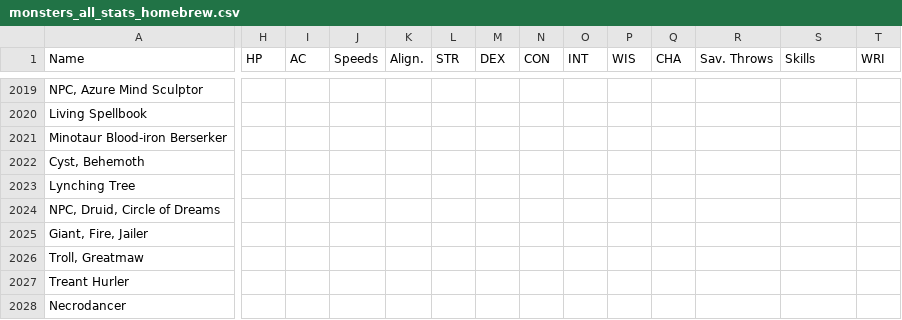
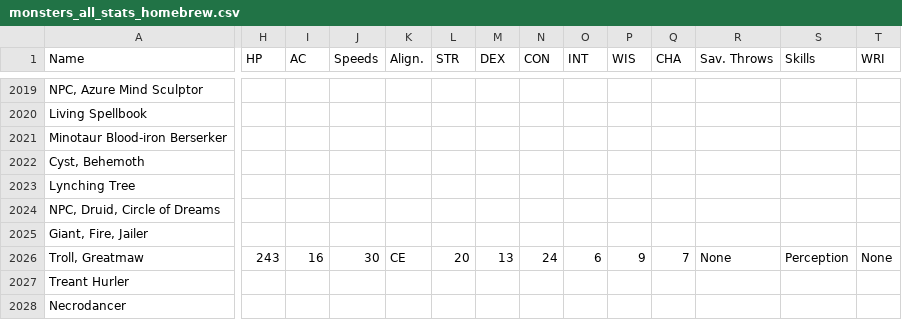
Before and after one commit to Zoorackzoos/Shwiftys_DND_5e_repo, a CSV file: sheets/monsters_all_stats_homebrew/monsters_all_stats_homebrew.csv, drawn as a sheet; only a part is shown, gaps mark what is left out; the diff covers the shown part only; the diff names each change by its address in the sheet, - before the commit and + after, or states it on an @@ line.

Commit message:
greatmaw again.
* attack feature
* manual system testing of monster selection menu

```diff
--- a/sheets/monsters_all_stats_homebrew/monsters_all_stats_homebrew.csv
+++ b/sheets/monsters_all_stats_homebrew/monsters_all_stats_homebrew.csv
-H2026 (HP): (empty)
+H2026 (HP): 243
-I2026 (AC): (empty)
+I2026 (AC): 16
-J2026 (Speeds): (empty)
+J2026 (Speeds): 30
-K2026 (Align.): (empty)
+K2026 (Align.): CE
-L2026 (STR): (empty)
+L2026 (STR): 20
-M2026 (DEX): (empty)
+M2026 (DEX): 13
-N2026 (CON): (empty)
+N2026 (CON): 24
-O2026 (INT): (empty)
+O2026 (INT): 6
-P2026 (WIS): (empty)
+P2026 (WIS): 9
-Q2026 (CHA): (empty)
+Q2026 (CHA): 7
-R2026 (Sav. Throws): (empty)
+R2026 (Sav. Throws): None
-S2026 (Skills): (empty)
+S2026 (Skills): Perception
-T2026 (WRI): (empty)
+T2026 (WRI): None
```
Also changed, not shown: 1 edited cell elsewhere in this file, sheets/monsters_all_stats_homebrew/monsters_all_stats_homebrew.tsv, 1 other file.
